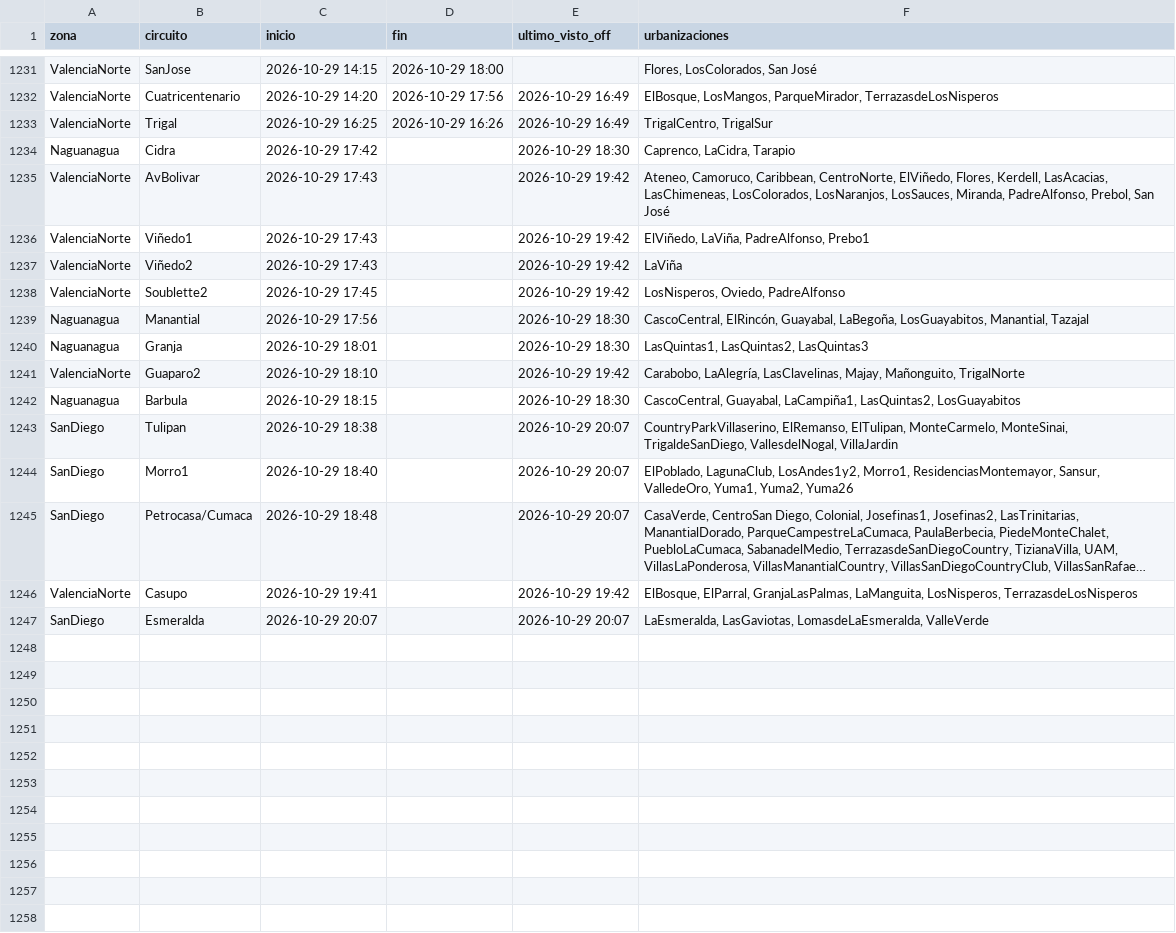
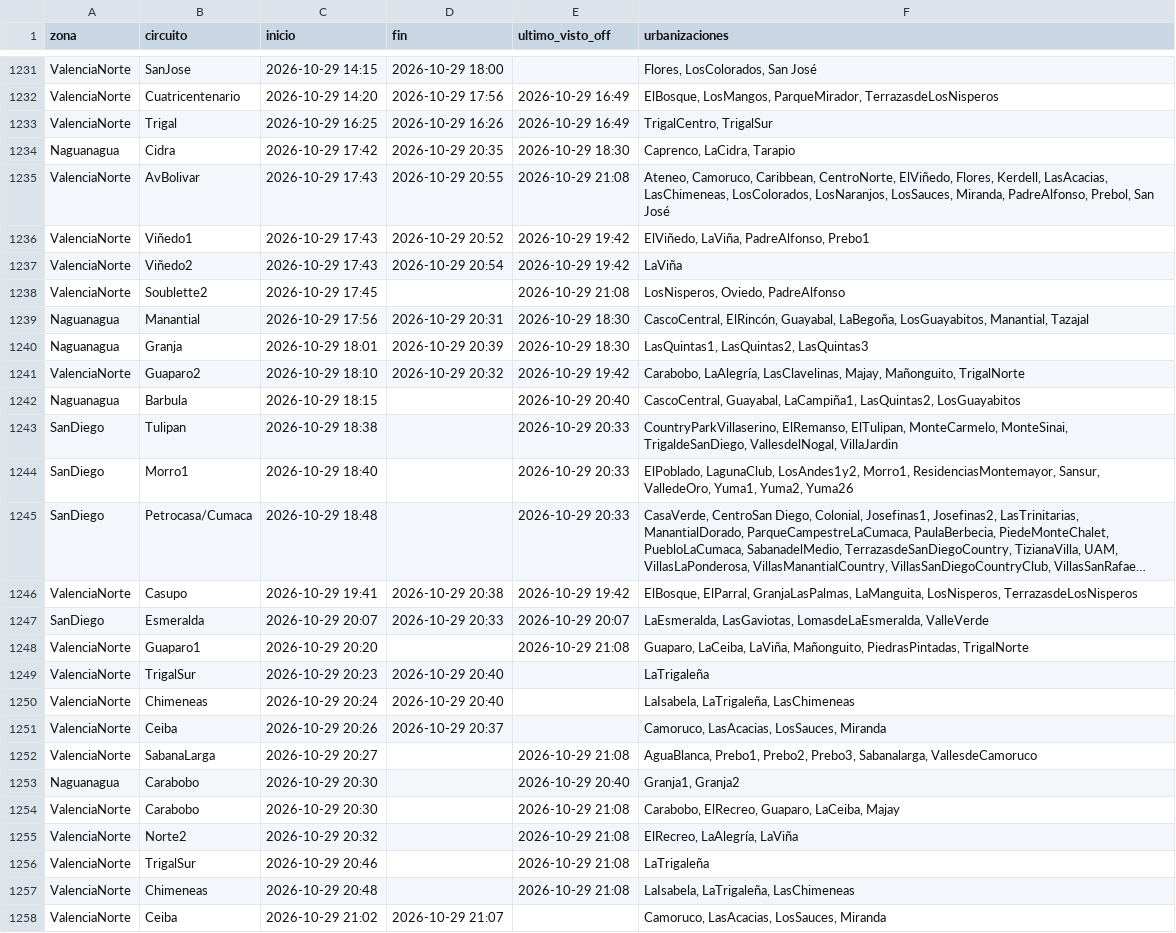
Before and after one commit to ricardotester12-glitch/cortes-luz-valencia, a CSV file: data/cortes.csv, drawn as a sheet; only a part is shown, gaps mark what is left out; long unchanged cells end in …; the diff covers the shown part only; the diff names each change by its address in the sheet, - before the commit and + after, or states it on an @@ line.

```diff
--- a/data/cortes.csv
+++ b/data/cortes.csv
-D1234 (fin): (empty)
+D1234 (fin): 2026-10-29 20:35
-D1235 (fin): (empty)
+D1235 (fin): 2026-10-29 20:55
-E1235 (ultimo_visto_off): 2026-10-29 19:42
+E1235 (ultimo_visto_off): 2026-10-29 21:08
-D1236 (fin): (empty)
+D1236 (fin): 2026-10-29 20:52
-D1237 (fin): (empty)
+D1237 (fin): 2026-10-29 20:54
-E1238 (ultimo_visto_off): 2026-10-29 19:42
+E1238 (ultimo_visto_off): 2026-10-29 21:08
-D1239 (fin): (empty)
+D1239 (fin): 2026-10-29 20:31
-D1240 (fin): (empty)
+D1240 (fin): 2026-10-29 20:39
-D1241 (fin): (empty)
+D1241 (fin): 2026-10-29 20:32
-E1242 (ultimo_visto_off): 2026-10-29 18:30
+E1242 (ultimo_visto_off): 2026-10-29 20:40
-E1243:E1245 (ultimo_visto_off): 2026-10-29 20:07
+E1243:E1245 (ultimo_visto_off): 2026-10-29 20:33
-D1246 (fin): (empty)
+D1246 (fin): 2026-10-29 20:38
-D1247 (fin): (empty)
+D1247 (fin): 2026-10-29 20:33
+row 1248: ValenciaNorte | Guaparo1 | 2026-10-29 20:20 |  | 2026-10-29 21:08 | Guaparo, LaCeiba, LaViña, Mañonguito, PiedrasPintadas, TrigalNorte
+row 1249: ValenciaNorte | TrigalSur | 2026-10-29 20:23 | 2026-10-29 20:40 |  | LaTrigaleña
+row 1250: ValenciaNorte | Chimeneas | 2026-10-29 20:24 | 2026-10-29 20:40 |  | LaIsabela, LaTrigaleña, LasChimeneas
+row 1251: ValenciaNorte | Ceiba | 2026-10-29 20:26 | 2026-10-29 20:37 |  | Camoruco, LasAcacias, LosSauces, Miranda
+row 1252: ValenciaNorte | SabanaLarga | 2026-10-29 20:27 |  | 2026-10-29 21:08 | AguaBlanca, Prebo1, Prebo2, Prebo3, Sabanalarga, VallesdeCamoruco
+row 1253: Naguanagua | Carabobo | 2026-10-29 20:30 |  | 2026-10-29 20:40 | Granja1, Granja2
+row 1254: ValenciaNorte | Carabobo | 2026-10-29 20:30 |  | 2026-10-29 21:08 | Carabobo, ElRecreo, Guaparo, LaCeiba, Majay
+row 1255: ValenciaNorte | Norte2 | 2026-10-29 20:32 |  | 2026-10-29 21:08 | ElRecreo, LaAlegría, LaViña
+row 1256: ValenciaNorte | TrigalSur | 2026-10-29 20:46 |  | 2026-10-29 21:08 | LaTrigaleña
+row 1257: ValenciaNorte | Chimeneas | 2026-10-29 20:48 |  | 2026-10-29 21:08 | LaIsabela, LaTrigaleña, LasChimeneas
+row 1258: ValenciaNorte | Ceiba | 2026-10-29 21:02 | 2026-10-29 21:07 |  | Camoruco, LasAcacias, LosSauces, Miranda
```
Also changed, not shown: 2 edited cells elsewhere in this file, data/reportes.csv, 1 other file.
